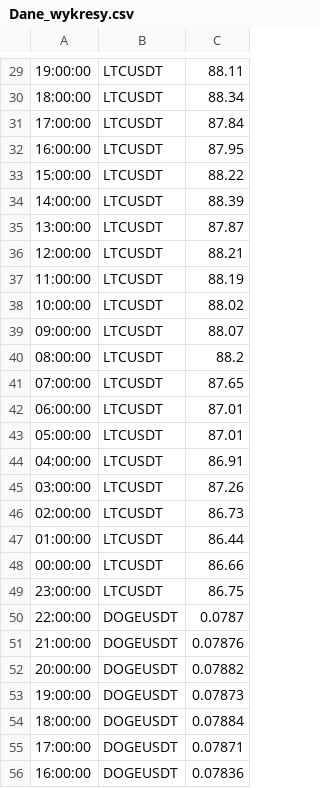
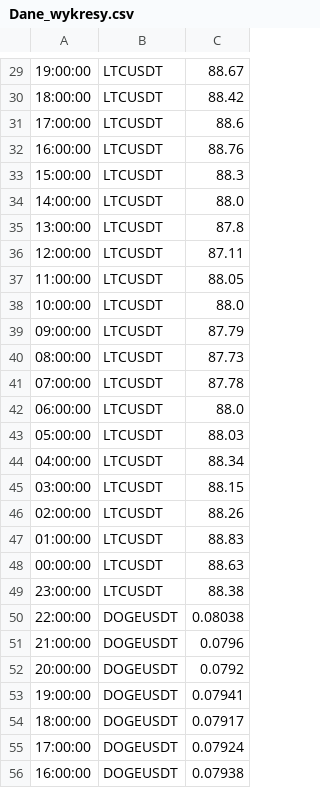
Before and after one commit to adek0911/Status_portfel_krypto_2, a CSV file: App_file/Dane_wykresy.csv, drawn as a sheet; only a part is shown, gaps mark what is left out; the diff covers the shown part only.

```diff
--- a/App_file/Dane_wykresy.csv
+++ b/App_file/Dane_wykresy.csv
@@ -29,28 +29,28 @@
-19:00:00,LTCUSDT,88.11
-18:00:00,LTCUSDT,88.34
-17:00:00,LTCUSDT,87.84
-16:00:00,LTCUSDT,87.95
-15:00:00,LTCUSDT,88.22
-14:00:00,LTCUSDT,88.39
-13:00:00,LTCUSDT,87.87
-12:00:00,LTCUSDT,88.21
-11:00:00,LTCUSDT,88.19
-10:00:00,LTCUSDT,88.02
-09:00:00,LTCUSDT,88.07
-08:00:00,LTCUSDT,88.2
-07:00:00,LTCUSDT,87.65
-06:00:00,LTCUSDT,87.01
-05:00:00,LTCUSDT,87.01
-04:00:00,LTCUSDT,86.91
-03:00:00,LTCUSDT,87.26
-02:00:00,LTCUSDT,86.73
-01:00:00,LTCUSDT,86.44
-00:00:00,LTCUSDT,86.66
-23:00:00,LTCUSDT,86.75
-22:00:00,DOGEUSDT,0.0787
-21:00:00,DOGEUSDT,0.07876
-20:00:00,DOGEUSDT,0.07882
-19:00:00,DOGEUSDT,0.07873
-18:00:00,DOGEUSDT,0.07884
-17:00:00,DOGEUSDT,0.07871
-16:00:00,DOGEUSDT,0.07836
+19:00:00,LTCUSDT,88.67
+18:00:00,LTCUSDT,88.42
+17:00:00,LTCUSDT,88.6
+16:00:00,LTCUSDT,88.76
+15:00:00,LTCUSDT,88.3
+14:00:00,LTCUSDT,88.0
+13:00:00,LTCUSDT,87.8
+12:00:00,LTCUSDT,87.11
+11:00:00,LTCUSDT,88.05
+10:00:00,LTCUSDT,88.0
+09:00:00,LTCUSDT,87.79
+08:00:00,LTCUSDT,87.73
+07:00:00,LTCUSDT,87.78
+06:00:00,LTCUSDT,88.0
+05:00:00,LTCUSDT,88.03
+04:00:00,LTCUSDT,88.34
+03:00:00,LTCUSDT,88.15
+02:00:00,LTCUSDT,88.26
+01:00:00,LTCUSDT,88.83
+00:00:00,LTCUSDT,88.63
+23:00:00,LTCUSDT,88.38
+22:00:00,DOGEUSDT,0.08038
+21:00:00,DOGEUSDT,0.0796
+20:00:00,DOGEUSDT,0.0792
+19:00:00,DOGEUSDT,0.07941
+18:00:00,DOGEUSDT,0.07917
+17:00:00,DOGEUSDT,0.07924
+16:00:00,DOGEUSDT,0.07938
```
Also changed, not shown: 164 edited cells elsewhere in this file, 9 other files.
